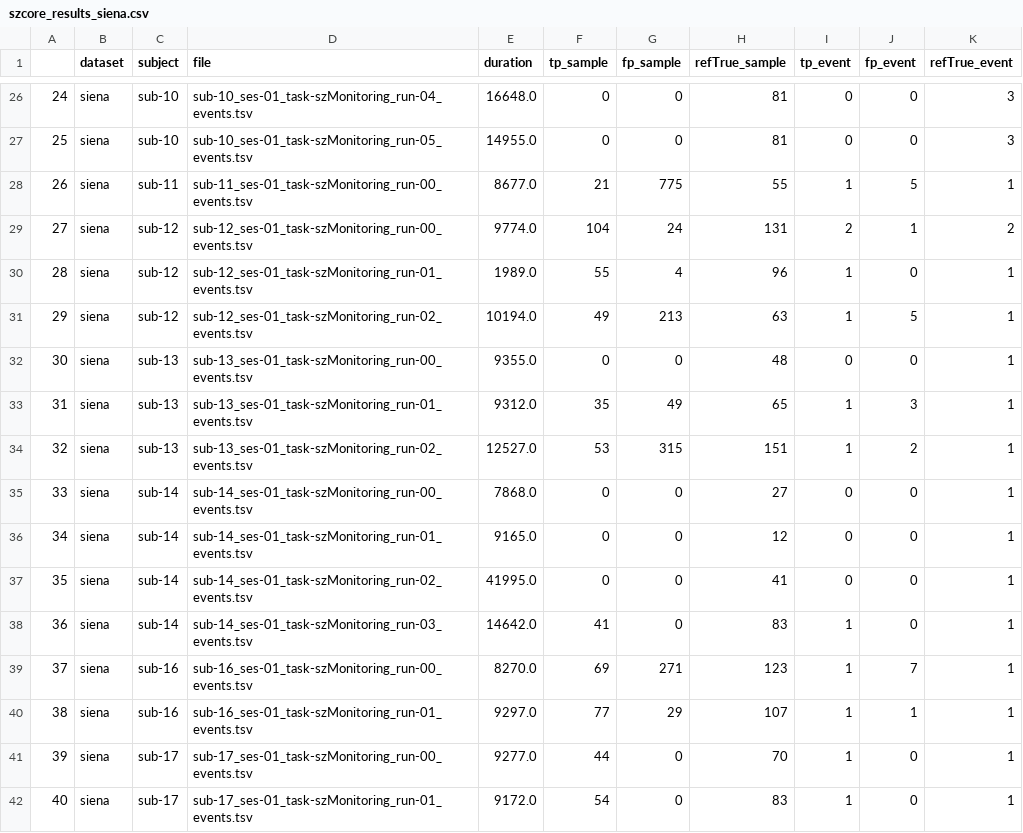
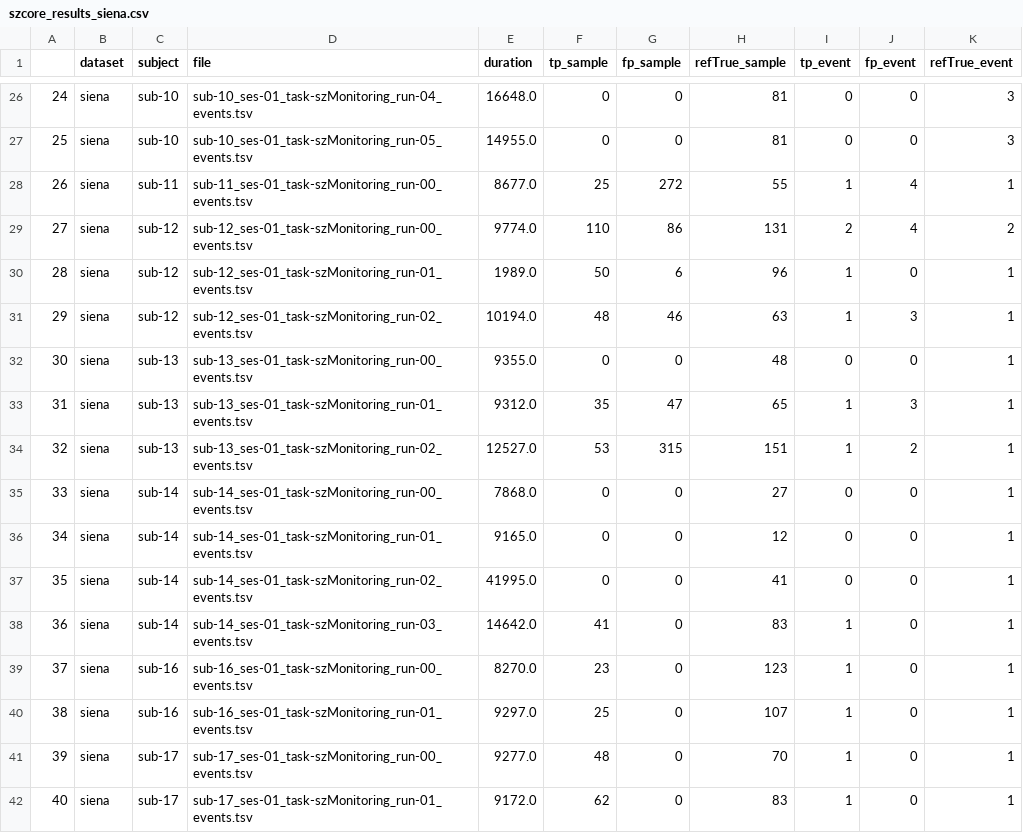
Before and after one commit to YihengLi-1/eeg-motor-imagery-decoding, a CSV file: seizure/szcore_results_siena.csv, drawn as a sheet; only a part is shown, gaps mark what is left out; the diff covers the shown part only.

```diff
--- a/seizure/szcore_results_siena.csv
+++ b/seizure/szcore_results_siena.csv
@@ -27,8 +27,8 @@
 25,siena,sub-10,sub-10_ses-01_task-szMonitoring_run-05_events.tsv,14955.0,0,0,81,0,0,3
-26,siena,sub-11,sub-11_ses-01_task-szMonitoring_run-00_events.tsv,8677.0,21,775,55,1,5,1
-27,siena,sub-12,sub-12_ses-01_task-szMonitoring_run-00_events.tsv,9774.0,104,24,131,2,1,2
-28,siena,sub-12,sub-12_ses-01_task-szMonitoring_run-01_events.tsv,1989.0,55,4,96,1,0,1
-29,siena,sub-12,sub-12_ses-01_task-szMonitoring_run-02_events.tsv,10194.0,49,213,63,1,5,1
+26,siena,sub-11,sub-11_ses-01_task-szMonitoring_run-00_events.tsv,8677.0,25,272,55,1,4,1
+27,siena,sub-12,sub-12_ses-01_task-szMonitoring_run-00_events.tsv,9774.0,110,86,131,2,4,2
+28,siena,sub-12,sub-12_ses-01_task-szMonitoring_run-01_events.tsv,1989.0,50,6,96,1,0,1
+29,siena,sub-12,sub-12_ses-01_task-szMonitoring_run-02_events.tsv,10194.0,48,46,63,1,3,1
 30,siena,sub-13,sub-13_ses-01_task-szMonitoring_run-00_events.tsv,9355.0,0,0,48,0,0,1
-31,siena,sub-13,sub-13_ses-01_task-szMonitoring_run-01_events.tsv,9312.0,35,49,65,1,3,1
+31,siena,sub-13,sub-13_ses-01_task-szMonitoring_run-01_events.tsv,9312.0,35,47,65,1,3,1
 32,siena,sub-13,sub-13_ses-01_task-szMonitoring_run-02_events.tsv,12527.0,53,315,151,1,2,1
@@ -38,5 +38,5 @@
 36,siena,sub-14,sub-14_ses-01_task-szMonitoring_run-03_events.tsv,14642.0,41,0,83,1,0,1
-37,siena,sub-16,sub-16_ses-01_task-szMonitoring_run-00_events.tsv,8270.0,69,271,123,1,7,1
-38,siena,sub-16,sub-16_ses-01_task-szMonitoring_run-01_events.tsv,9297.0,77,29,107,1,1,1
-39,siena,sub-17,sub-17_ses-01_task-szMonitoring_run-00_events.tsv,9277.0,44,0,70,1,0,1
-40,siena,sub-17,sub-17_ses-01_task-szMonitoring_run-01_events.tsv,9172.0,54,0,83,1,0,1
+37,siena,sub-16,sub-16_ses-01_task-szMonitoring_run-00_events.tsv,8270.0,23,0,123,1,0,1
+38,siena,sub-16,sub-16_ses-01_task-szMonitoring_run-01_events.tsv,9297.0,25,0,107,1,0,1
+39,siena,sub-17,sub-17_ses-01_task-szMonitoring_run-00_events.tsv,9277.0,48,0,70,1,0,1
+40,siena,sub-17,sub-17_ses-01_task-szMonitoring_run-01_events.tsv,9172.0,62,0,83,1,0,1
```
Also changed, not shown: 26 edited cells elsewhere in this file, 1 other file.
